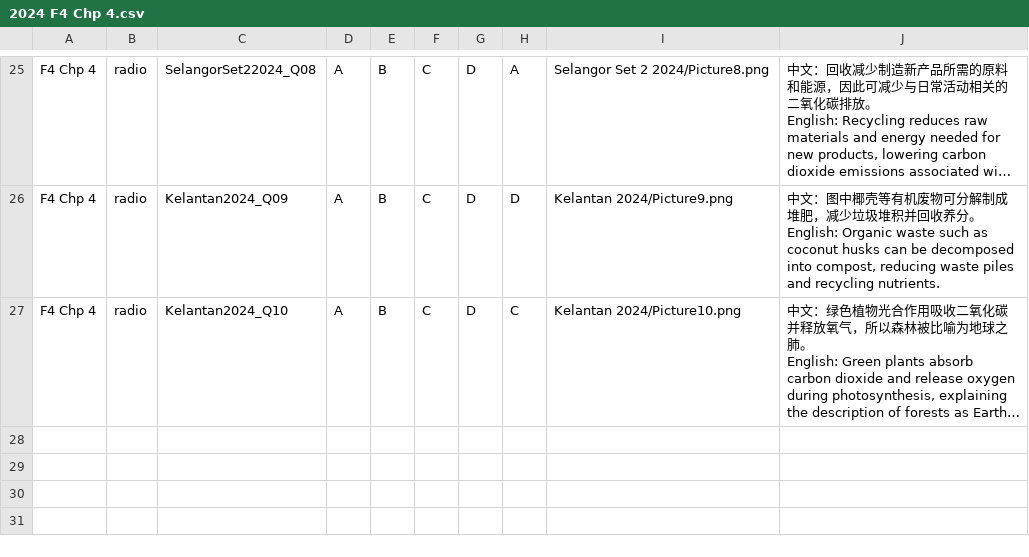
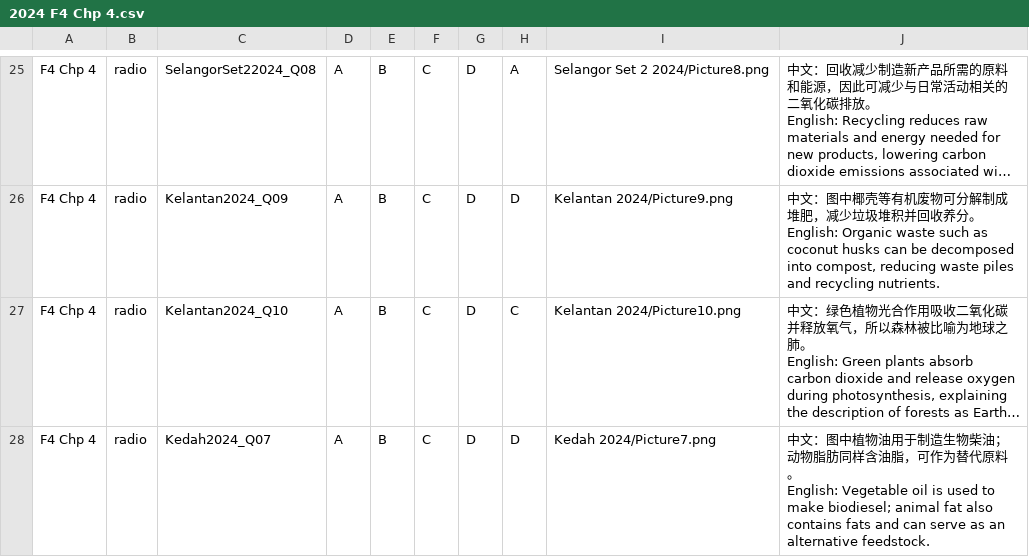
Before and after one commit to nobody0619/SPM-SC, a CSV file: 2024/ByChapterCSV/2024 F4 Chp 4.csv, drawn as a sheet; only a part is shown, gaps mark what is left out; long unchanged cells end in …; ↵ is a line break in a cell; the diff names each change by its address in the sheet, - before the commit and + after, or states it on an @@ line.

```diff
--- a/2024/ByChapterCSV/2024 F4 Chp 4.csv
+++ b/2024/ByChapterCSV/2024 F4 Chp 4.csv
+row 28: F4 Chp 4 | radio | Kedah2024_Q07 | A | B | C | D | D | Kedah 2024/Picture7.png | 中文：图中植物油用于制造生物柴油；动物脂肪同样含油脂，可作为替代原料。 ↵ English: Vegetable oil is used to make biodiesel; animal fat also contains fats and can serve as an alternative feedstock.
```
Also changed, not shown: 2024/ByChapterCSV/2024 F4 Chp 5.csv, 2024/ByChapterCSV/2024 F4 Chp 9.csv, 19 other files.
